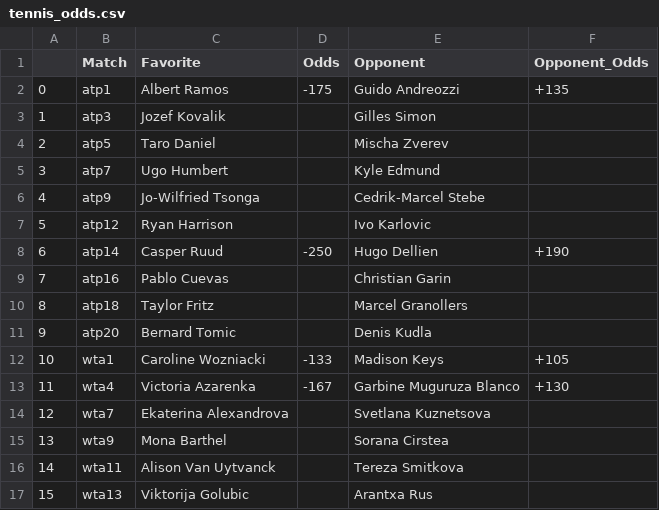
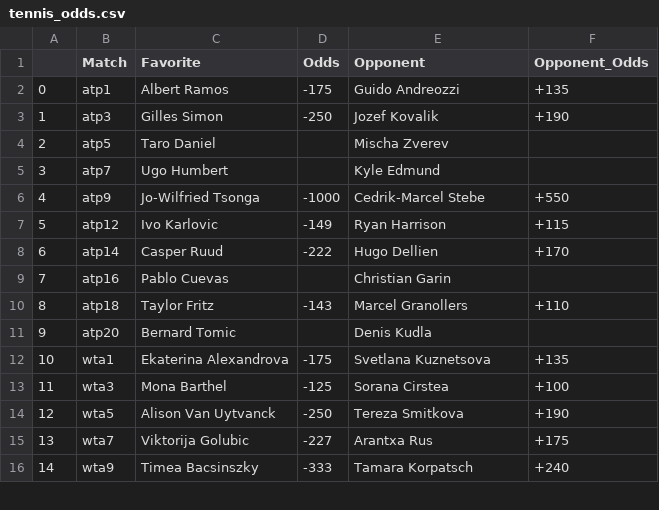
Before and after one commit to johnnyflush/alarm-hoops, a CSV file: tennis_odds.csv, drawn as a sheet; only a part is shown; removed rows and columns are numbered as before the commit, all else as after; the diff covers the shown part only; the diff names each change by its address in the sheet, - before the commit and + after, or states it on an @@ line.

```diff
--- a/tennis_odds.csv
+++ b/tennis_odds.csv
-C3 (Favorite): Jozef Kovalik
+C3 (Favorite): Gilles Simon
-D3 (Odds): (empty)
+D3 (Odds): -250
-E3 (Opponent): Gilles Simon
+E3 (Opponent): Jozef Kovalik
-F3 (Opponent_Odds): (empty)
+F3 (Opponent_Odds): +190
-D6 (Odds): (empty)
+D6 (Odds): -1000
-F6 (Opponent_Odds): (empty)
+F6 (Opponent_Odds): +550
-C7 (Favorite): Ryan Harrison
+C7 (Favorite): Ivo Karlovic
-D7 (Odds): (empty)
+D7 (Odds): -149
-E7 (Opponent): Ivo Karlovic
+E7 (Opponent): Ryan Harrison
-F7 (Opponent_Odds): (empty)
+F7 (Opponent_Odds): +115
-D8 (Odds): -250
+D8 (Odds): -222
-F8 (Opponent_Odds): +190
+F8 (Opponent_Odds): +170
-D10 (Odds): (empty)
+D10 (Odds): -143
-F10 (Opponent_Odds): (empty)
+F10 (Opponent_Odds): +110
-C12 (Favorite): Caroline Wozniacki
+C12 (Favorite): Ekaterina Alexandrova
-D12 (Odds): -133
+D12 (Odds): -175
-E12 (Opponent): Madison Keys
+E12 (Opponent): Svetlana Kuznetsova
-F12 (Opponent_Odds): +105
+F12 (Opponent_Odds): +135
-row 13: 11 | wta4 | Victoria Azarenka | -167 | Garbine Muguruza Blanco | +130
+row 13: 11 | wta3 | Mona Barthel | -125 | Sorana Cirstea | +100
+row 14: 12 | wta5 | Alison Van Uytvanck | -250 | Tereza Smitkova | +190
@@ column A renumbered between rows 15 and 16 @@
-C15 (Favorite): Ekaterina Alexandrova
+C15 (Favorite): Viktorija Golubic
-D15 (Odds): (empty)
+D15 (Odds): -227
-E15 (Opponent): Svetlana Kuznetsova
+E15 (Opponent): Arantxa Rus
-F15 (Opponent_Odds): (empty)
+F15 (Opponent_Odds): +175
-C16 (Favorite): Mona Barthel
+C16 (Favorite): Timea Bacsinszky
-D16 (Odds): (empty)
+D16 (Odds): -333
-E16 (Opponent): Sorana Cirstea
+E16 (Opponent): Tamara Korpatsch
-F16 (Opponent_Odds): (empty)
+F16 (Opponent_Odds): +240
-row 16: 14 | wta11 | Alison Van Uytvanck |  | Tereza Smitkova
-row 17: 15 | wta13 | Viktorija Golubic |  | Arantxa Rus
```
Also changed, not shown: 6 added rows and 1 removed row elsewhere in this file, DKSalaries_ten.csv.
